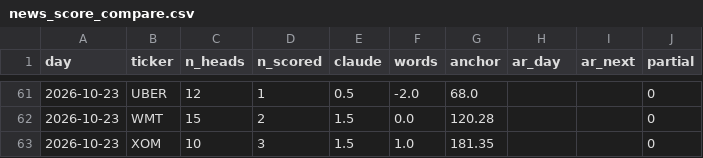
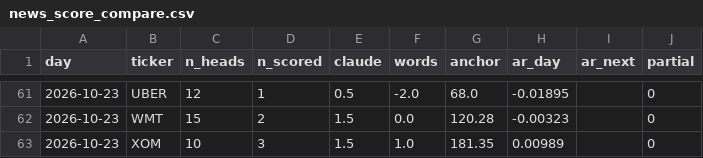
Before and after one commit to anwaralnayri1411-source/spx-bot, a CSV file: news_score_compare.csv, drawn as a sheet; only a part is shown, gaps mark what is left out; the diff covers the shown part only.

```diff
--- a/news_score_compare.csv
+++ b/news_score_compare.csv
@@ -61,3 +61,3 @@ day,ticker,n_heads,n_scored,claude,words,anchor,ar_day,ar_next,partial
-2026-10-23,UBER,12,1,0.5,-2.0,68.0,,,0
-2026-10-23,WMT,15,2,1.5,0.0,120.28,,,0
-2026-10-23,XOM,10,3,1.5,1.0,181.35,,,0
+2026-10-23,UBER,12,1,0.5,-2.0,68.0,-0.01895,,0
+2026-10-23,WMT,15,2,1.5,0.0,120.28,-0.00323,,0
+2026-10-23,XOM,10,3,1.5,1.0,181.35,0.00989,,0
```
Also changed, not shown: 27 edited cells elsewhere in this file, 1 other file.
